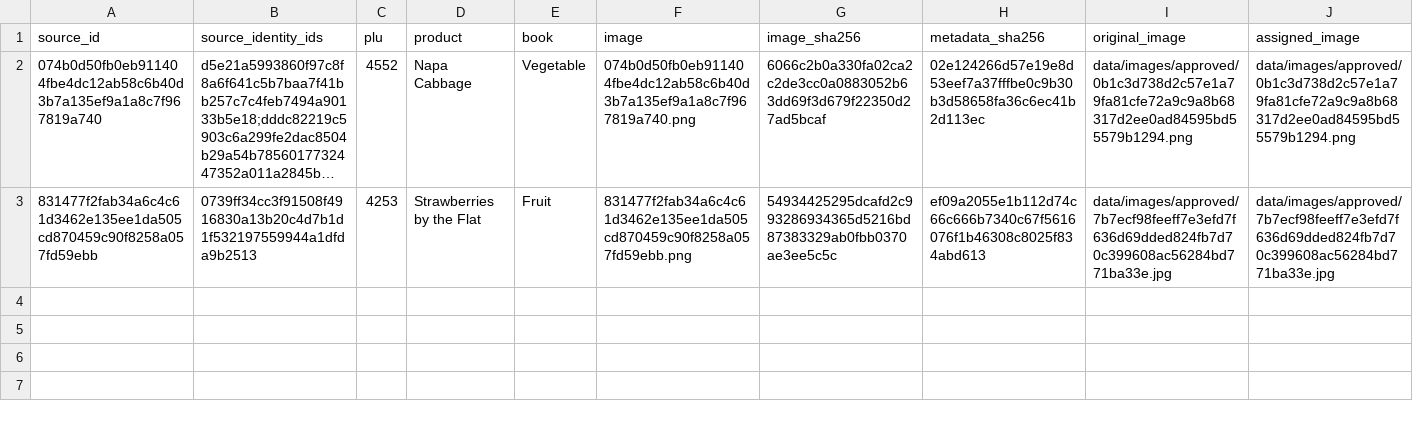
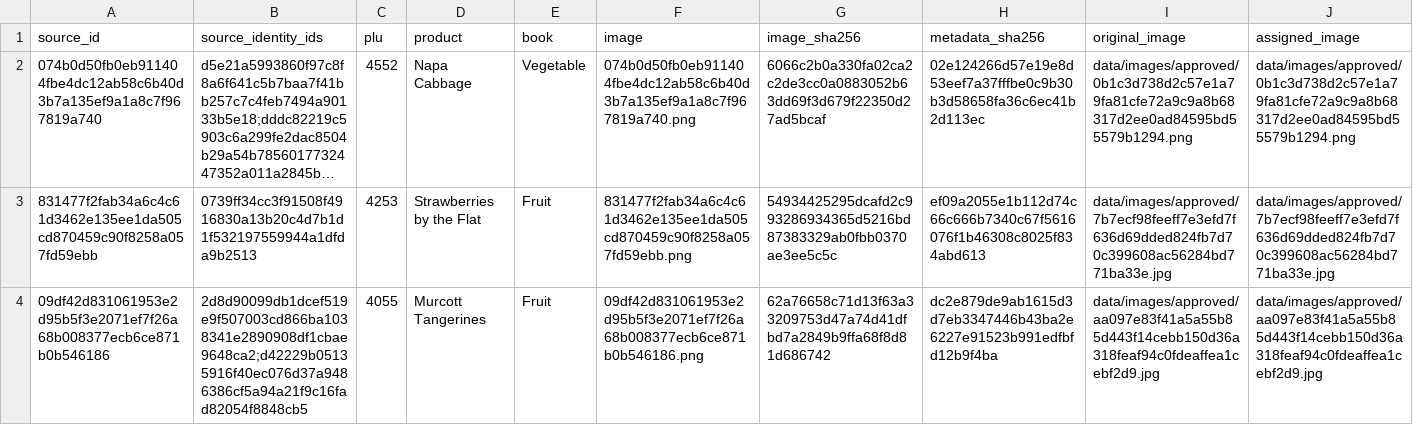
Before and after one commit to smokydastona/produce-plu-code-book, a CSV file: sources/image-library/IMAGE_LIBRARY.csv, drawn as a sheet; only a part is shown; long unchanged cells end in …; rows hold the shown columns only; the diff names each change by its address in the sheet, - before the commit and + after, or states it on an @@ line.

```diff
--- a/sources/image-library/IMAGE_LIBRARY.csv
+++ b/sources/image-library/IMAGE_LIBRARY.csv
+row 4: 09df42d831061953e2d95b5f3e2071ef7f26a68b008377ecb6ce871b0b546186 | 2d8d90099db1dcef519e9f507003cd866ba1038341e2890908df1cbae9648ca2;d42229b05135916f40ec076d37a9486386cf5a94a21f9c16fad82054f8848cb5 | 4055 | Murcott Tangerines | Fruit | 09df42d831061953e2d95b5f3e2071ef7f26a68b008377ecb6ce871b0b546186.png | 62a76658c71d13f63a33209753d47a74d41dfbd7a2849b9ffa68f8d81d686742 | dc2e879de9ab1615d3d7eb3347446b43ba2e6227e91523b991edfbfd12b9f4ba | data/images/approved/aa097e83f41a5a55b85d443f14cebb150d36a318feaf94c0fdeaffea1cebf2d9.jpg | data/images/approved/aa097e83f41a5a55b85d443f14cebb150d36a318feaf94c0fdeaffea1cebf2d9.jpg
```
Also changed, not shown: 5 other files.
